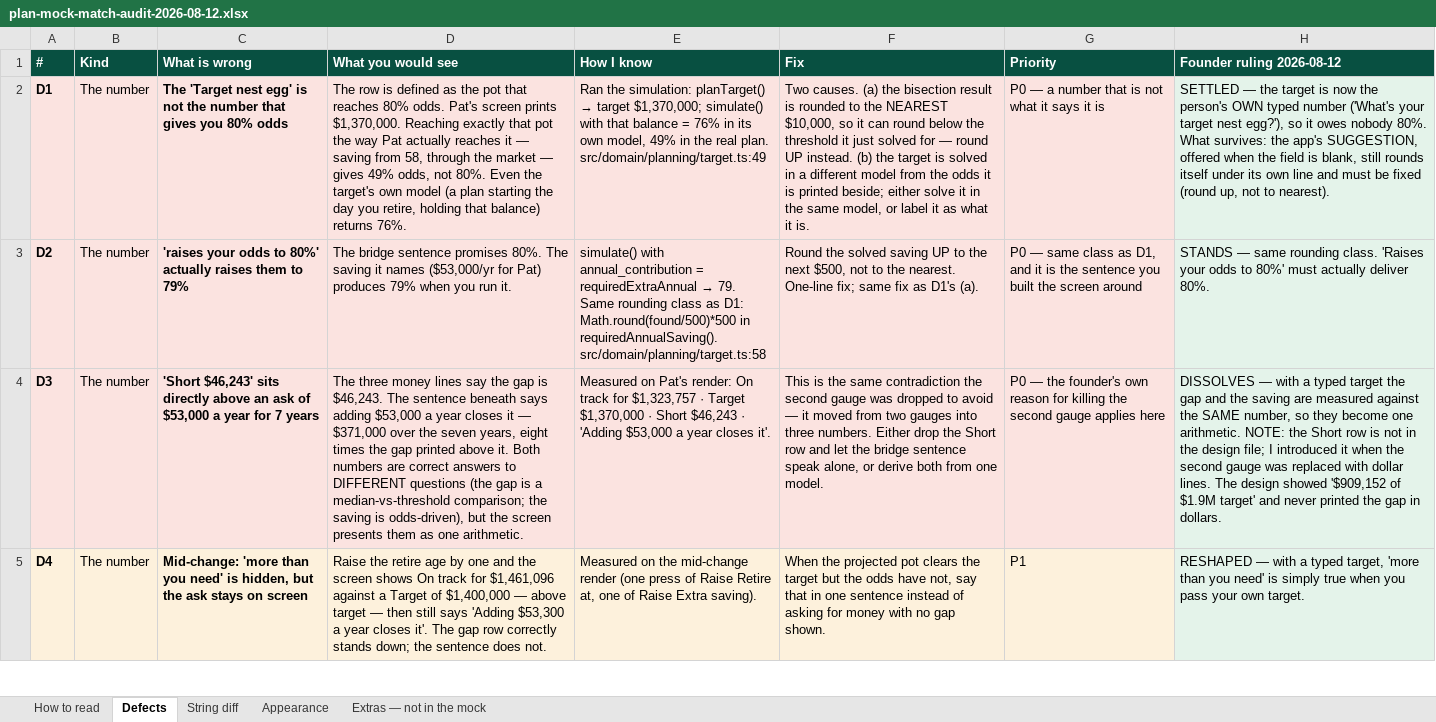
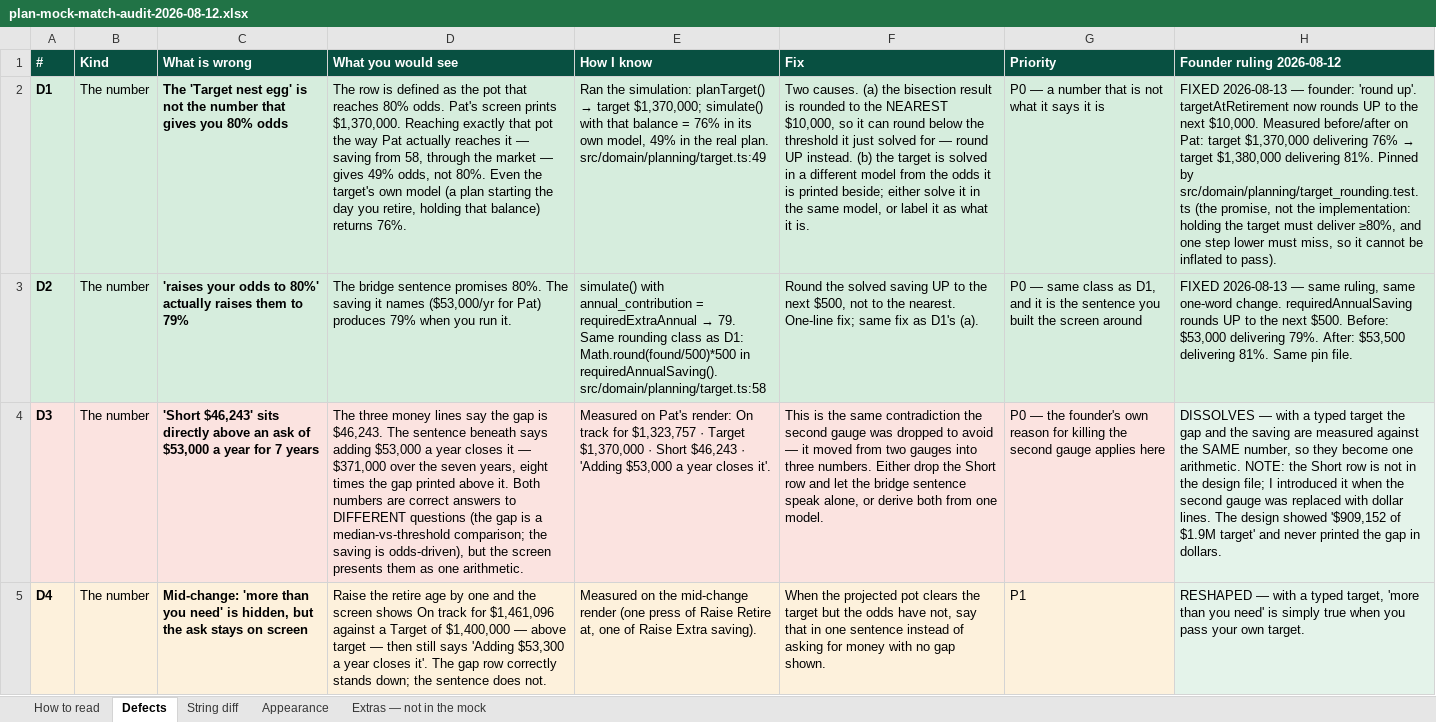
Before and after one commit to Finwise-io/finwise, an Excel workbook: mockups/Plan-redesign-Aug-12/plan-mock-match-audit-2026-08-12.xlsx, sheet Defects, drawn as a sheet; only a part is shown; values as stored, in another font and other column widths than the file's, no borders; the diff names each change by its address in the sheet, - before the commit and + after, or states it on an @@ line.

```diff
--- a/mockups/Plan-redesign-Aug-12/plan-mock-match-audit-2026-08-12.xlsx (sheet Defects)
+++ b/mockups/Plan-redesign-Aug-12/plan-mock-match-audit-2026-08-12.xlsx (sheet Defects)
-A2:G3 fill: #FBE3E0
+A2:G3 fill: #D6EDDD
@@ H2 (Founder ruling 2026-08-12): SETTLED — the target is now the person's OWN typed number ('What's your target nest egg?'), so it owes nobody 80%. What survives: the app's SUGGESTION, offered when the field is blank, still rounds itself under its own line and must be fixed (round up, not to nearest). → FIXED 2026-08-13 — founder: 'round up'. targetAtRetirement now rounds UP to the next $10,000. Measured before/after on Pat: target $1,370,000 delivering 76% → target $1,380,000 delivering 81%. Pinned by src/domain/planning/target_rounding.test.ts (the promise, not the implementation: holding the target must deliver ≥80%, and one step lower must miss, so it cannot be inflated to pass). @@
-H3 (Founder ruling 2026-08-12): STANDS — same rounding class. 'Raises your odds to 80%' must actually deliver 80%.
+H3 (Founder ruling 2026-08-12): FIXED 2026-08-13 — same ruling, same one-word change. requiredAnnualSaving rounds UP to the next $500. Before: $53,000 delivering 79%. After: $53,500 delivering 81%. Same pin file.
```
Also changed, not shown: docs/FCC-core-55-70/FCC-core-detailed-design-v1.3-2026-07-19.xlsx, docs/FCC-core-55-70/FCC-core-detailed-design-v1.3-2026-08-12.xlsx, 2 other files.
